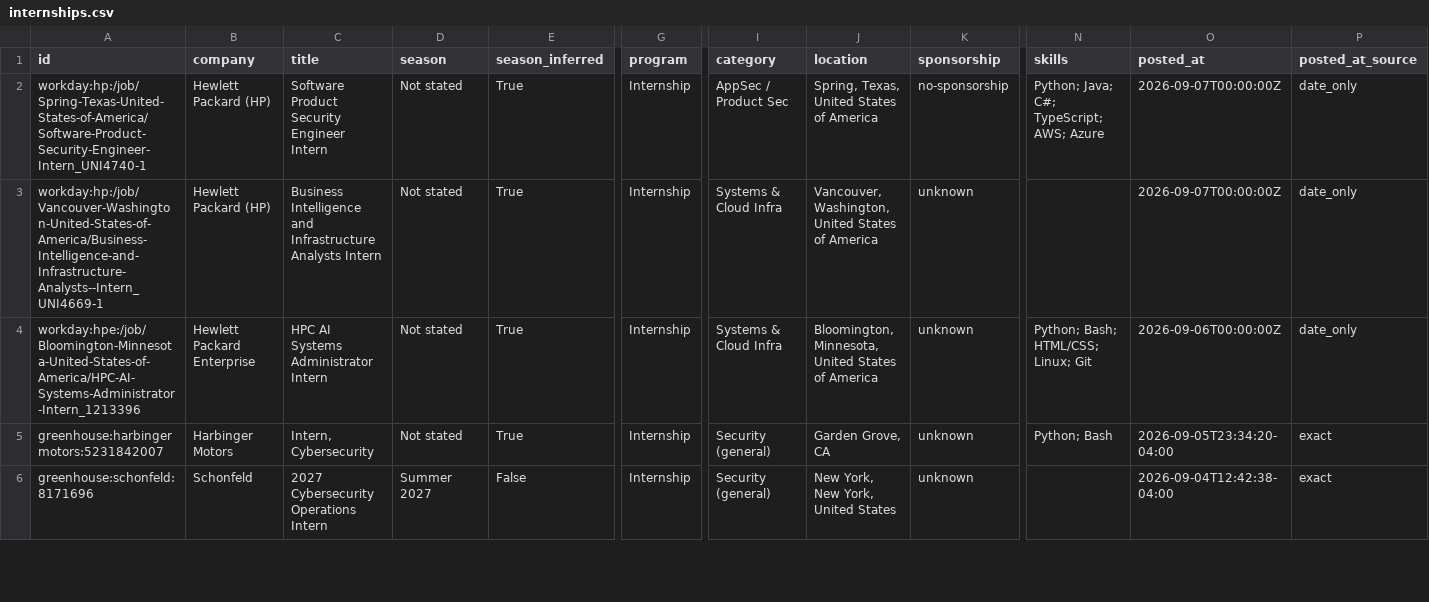
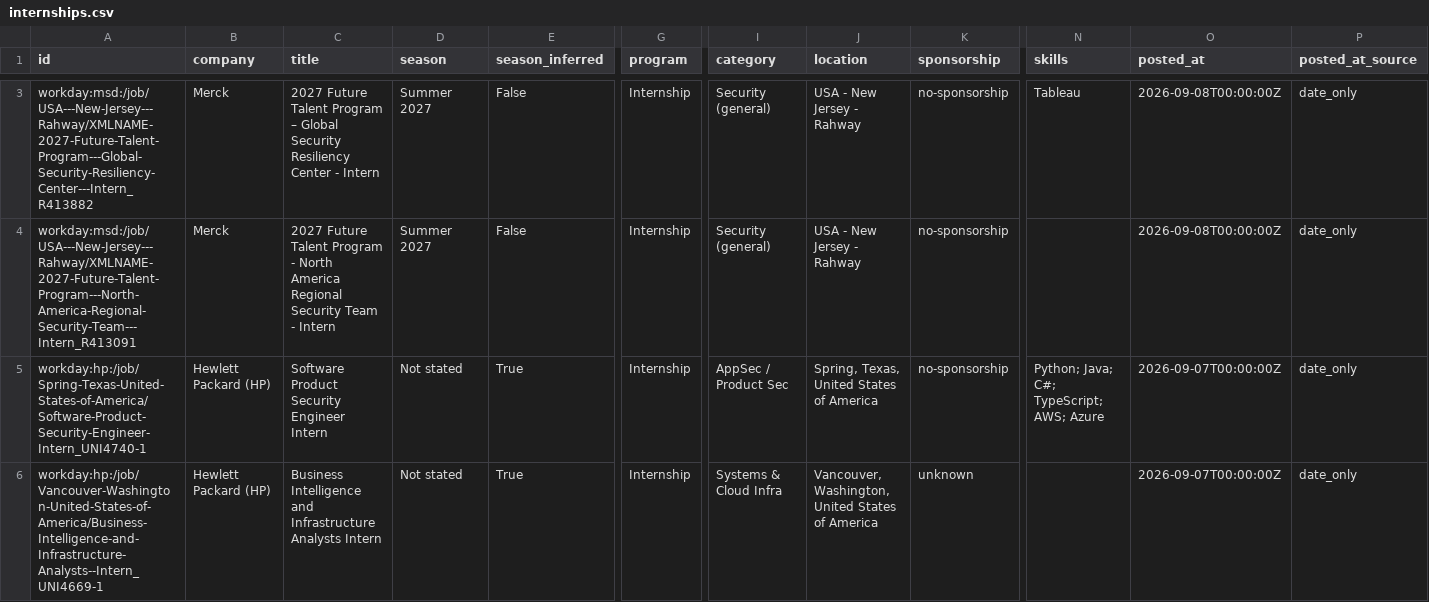
Before and after one commit to ihrtkaii/secnet-internships, a CSV file: data/internships.csv, drawn as a sheet; only a part is shown, gaps mark what is left out; the shorter side is filled out with more unchanged rows; rows hold the shown columns only; the diff covers the shown part only; the diff names each change by its address in the sheet, - before the commit and + after, or states it on an @@ line.

```diff
--- a/data/internships.csv
+++ b/data/internships.csv
+row 3: workday:msd:/job/USA---New-Jersey---Rahway/XMLNAME-2027-Future-Talent-Program---Global-Security-Resiliency-Center---Intern_R413882 | Merck | 2027 Future Talent Program – Global Security Resiliency Center - Intern | Summer 2027 | False | Internship | Security (general) | USA - New Jersey - Rahway | no-sponsorship | Tableau | 2026-09-08T00:00:00Z | date_only
+row 4: workday:msd:/job/USA---New-Jersey---Rahway/XMLNAME-2027-Future-Talent-Program---North-America-Regional-Security-Team---Intern_R413091 | Merck | 2027 Future Talent Program - North America Regional Security Team - Intern | Summer 2027 | False | Internship | Security (general) | USA - New Jersey - Rahway | no-sponsorship |  | 2026-09-08T00:00:00Z | date_only
```
Also changed, not shown: 1 added row and 1 edited cell elsewhere in this file, docs/internships.csv, 15 other files.
